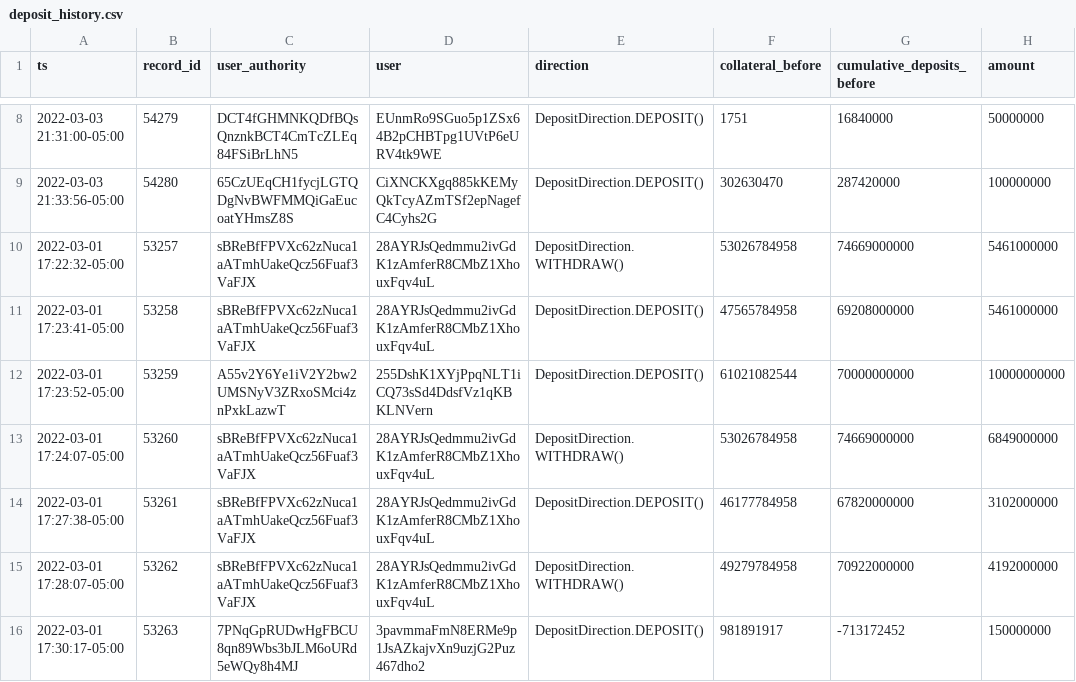
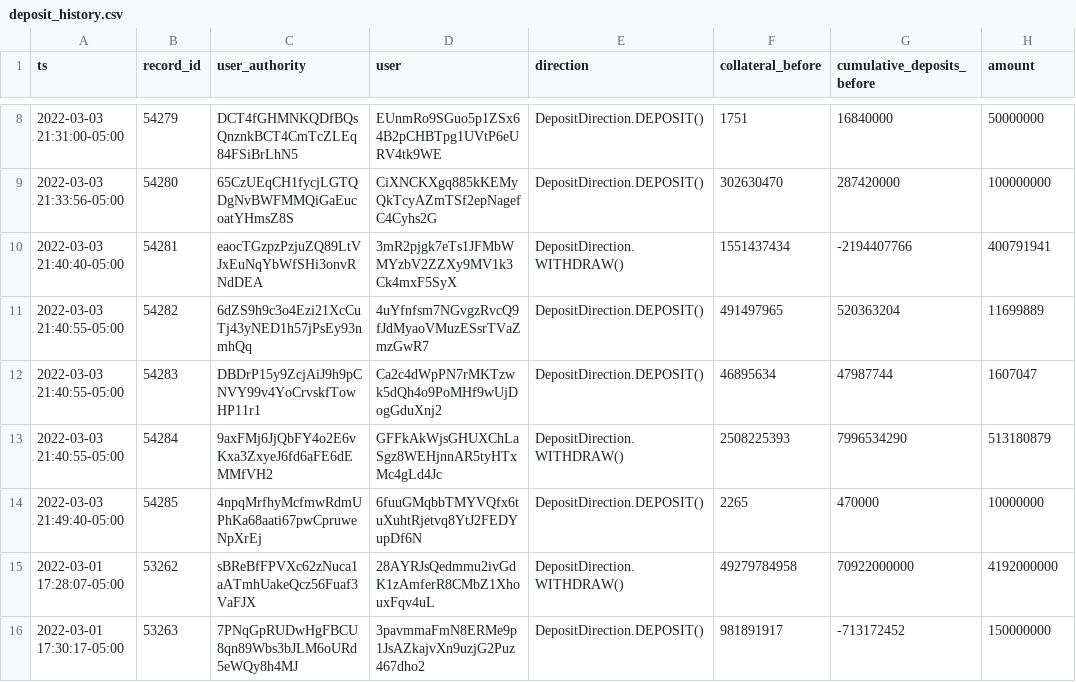
Before and after one commit to lmvdz/drift-flat-data, a CSV file: data/deposit_history.csv, drawn as a sheet; only a part is shown, gaps mark what is left out.

```diff
--- a/data/deposit_history.csv
+++ b/data/deposit_history.csv
@@ -9,7 +9,7 @@ ts,record_id,user_authority,user,direction,collateral_before,cumulative_deposits
 2022-03-03 21:33:56-05:00,54280,65CzUEqCH1fycjLGTQDgNvBWFMMQiGaEucoatYHmsZ8S,CiXNCKXgq885kKEMyQkTcyAZmTSf2epNagefC4Cyhs2G,DepositDirection.DEPOSIT(),302630470,287420000,100000000
-2022-03-01 17:22:32-05:00,53257,sBReBfFPVXc62zNuca1aATmhUakeQcz56Fuaf3VaFJX,28AYRJsQedmmu2ivGdK1zAmferR8CMbZ1XhouxFqv4uL,DepositDirection.WITHDRAW(),53026784958,74669000000,5461000000
-2022-03-01 17:23:41-05:00,53258,sBReBfFPVXc62zNuca1aATmhUakeQcz56Fuaf3VaFJX,28AYRJsQedmmu2ivGdK1zAmferR8CMbZ1XhouxFqv4uL,DepositDirection.DEPOSIT(),47565784958,69208000000,5461000000
-2022-03-01 17:23:52-05:00,53259,A55v2Y6Ye1iV2Y2bw2UMSNyV3ZRxoSMci4znPxkLazwT,255DshK1XYjPpqNLT1iCQ73sSd4DdsfVz1qKBKLNVern,DepositDirection.DEPOSIT(),61021082544,70000000000,10000000000
-2022-03-01 17:24:07-05:00,53260,sBReBfFPVXc62zNuca1aATmhUakeQcz56Fuaf3VaFJX,28AYRJsQedmmu2ivGdK1zAmferR8CMbZ1XhouxFqv4uL,DepositDirection.WITHDRAW(),53026784958,74669000000,6849000000
-2022-03-01 17:27:38-05:00,53261,sBReBfFPVXc62zNuca1aATmhUakeQcz56Fuaf3VaFJX,28AYRJsQedmmu2ivGdK1zAmferR8CMbZ1XhouxFqv4uL,DepositDirection.DEPOSIT(),46177784958,67820000000,3102000000
+2022-03-03 21:40:40-05:00,54281,eaocTGzpzPzjuZQ89LtVJxEuNqYbWfSHi3onvRNdDEA,3mR2pjgk7eTs1JFMbWMYzbV2ZZXy9MV1k3Ck4mxF5SyX,DepositDirection.WITHDRAW(),1551437434,-2194407766,400791941
+2022-03-03 21:40:55-05:00,54282,6dZS9h9c3o4Ezi21XcCuTj43yNED1h57jPsEy93nmhQq,4uYfnfsm7NGvgzRvcQ9fJdMyaoVMuzESsrTVaZmzGwR7,DepositDirection.DEPOSIT(),491497965,520363204,11699889
+2022-03-03 21:40:55-05:00,54283,DBDrP15y9ZcjAiJ9h9pCNVY99v4YoCrvskfTowHP11r1,Ca2c4dWpPN7rMKTzwk5dQh4o9PoMHf9wUjDogGduXnj2,DepositDirection.DEPOSIT(),46895634,47987744,1607047
+2022-03-03 21:40:55-05:00,54284,9axFMj6JjQbFY4o2E6vKxa3ZxyeJ6fd6aFE6dEMMfVH2,GFFkAkWjsGHUXChLaSgz8WEHjnnAR5tyHTxMc4gLd4Jc,DepositDirection.WITHDRAW(),2508225393,7996534290,513180879
+2022-03-03 21:49:40-05:00,54285,4npqMrfhyMcfmwRdmUPhKa68aati67pwCpruweNpXrEj,6fuuGMqbbTMYVQfx6tuXuhtRjetvq8YtJ2FEDYupDf6N,DepositDirection.DEPOSIT(),2265,470000,10000000
 2022-03-01 17:28:07-05:00,53262,sBReBfFPVXc62zNuca1aATmhUakeQcz56Fuaf3VaFJX,28AYRJsQedmmu2ivGdK1zAmferR8CMbZ1XhouxFqv4uL,DepositDirection.WITHDRAW(),49279784958,70922000000,4192000000
```
Also changed, not shown: data/fundingPayment_history.csv, data/fundingRate_history.csv, 5 other files.
